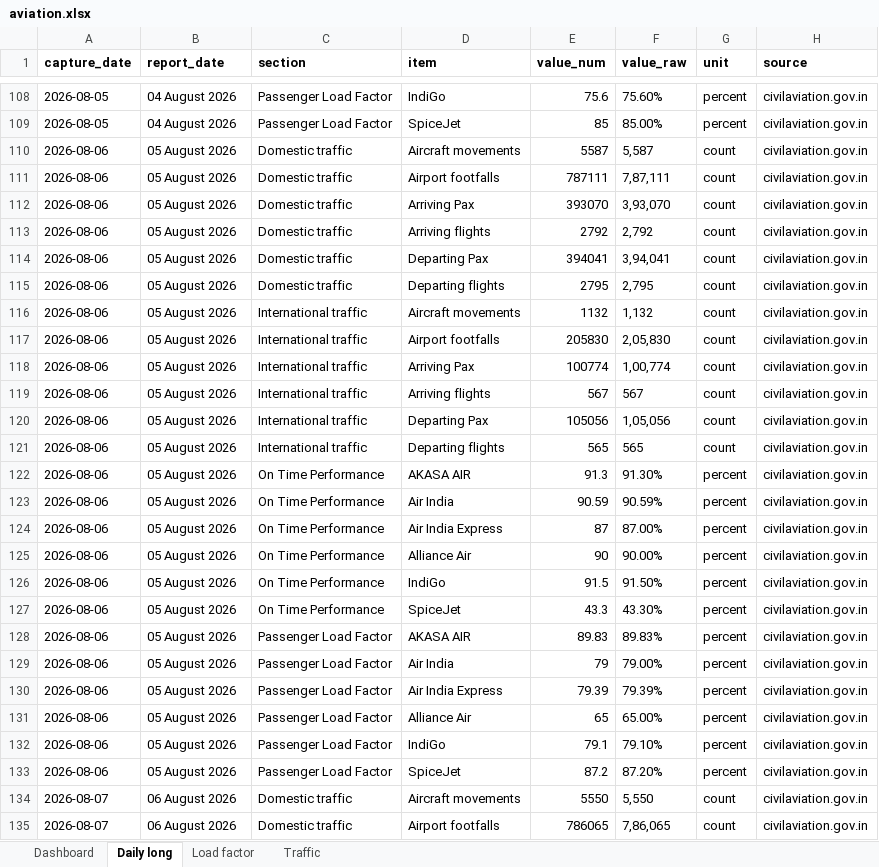
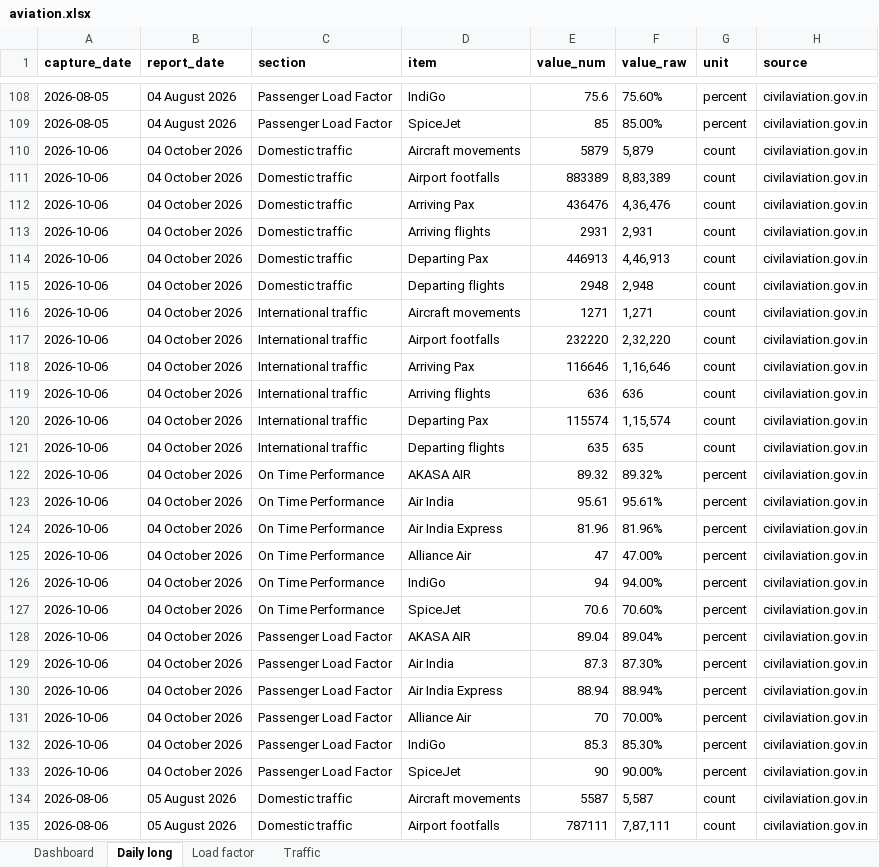
Before and after one commit to isgulati95-code/flight-fare-tracker, an Excel workbook: aviation.xlsx, sheet Daily long, drawn as a sheet; only a part is shown, gaps mark what is left out; the shorter side is filled out with more unchanged rows; values as stored, in another font and other column widths than the file's, no borders; the diff names each change by its address in the sheet, - before the commit and + after, or states it on an @@ line.

```diff
--- a/aviation.xlsx (sheet Daily long)
+++ b/aviation.xlsx (sheet Daily long)
+row 110: 2026-10-06 | 04 October 2026 | Domestic traffic | Aircraft movements | 5879 | 5,879 | count | civilaviation.gov.in
+row 111: 2026-10-06 | 04 October 2026 | Domestic traffic | Airport footfalls | 883389 | 8,83,389 | count | civilaviation.gov.in
+row 112: 2026-10-06 | 04 October 2026 | Domestic traffic | Arriving Pax | 436476 | 4,36,476 | count | civilaviation.gov.in
+row 113: 2026-10-06 | 04 October 2026 | Domestic traffic | Arriving flights | 2931 | 2,931 | count | civilaviation.gov.in
+row 114: 2026-10-06 | 04 October 2026 | Domestic traffic | Departing Pax | 446913 | 4,46,913 | count | civilaviation.gov.in
+row 115: 2026-10-06 | 04 October 2026 | Domestic traffic | Departing flights | 2948 | 2,948 | count | civilaviation.gov.in
+row 116: 2026-10-06 | 04 October 2026 | International traffic | Aircraft movements | 1271 | 1,271 | count | civilaviation.gov.in
+row 117: 2026-10-06 | 04 October 2026 | International traffic | Airport footfalls | 232220 | 2,32,220 | count | civilaviation.gov.in
+row 118: 2026-10-06 | 04 October 2026 | International traffic | Arriving Pax | 116646 | 1,16,646 | count | civilaviation.gov.in
+row 119: 2026-10-06 | 04 October 2026 | International traffic | Arriving flights | 636 | 636 | count | civilaviation.gov.in
+row 120: 2026-10-06 | 04 October 2026 | International traffic | Departing Pax | 115574 | 1,15,574 | count | civilaviation.gov.in
+row 121: 2026-10-06 | 04 October 2026 | International traffic | Departing flights | 635 | 635 | count | civilaviation.gov.in
+row 122: 2026-10-06 | 04 October 2026 | On Time Performance | AKASA AIR | 89.32 | 89.32% | percent | civilaviation.gov.in
+row 123: 2026-10-06 | 04 October 2026 | On Time Performance | Air India | 95.61 | 95.61% | percent | civilaviation.gov.in
+row 124: 2026-10-06 | 04 October 2026 | On Time Performance | Air India Express | 81.96 | 81.96% | percent | civilaviation.gov.in
+row 125: 2026-10-06 | 04 October 2026 | On Time Performance | Alliance Air | 47 | 47.00% | percent | civilaviation.gov.in
+row 126: 2026-10-06 | 04 October 2026 | On Time Performance | IndiGo | 94 | 94.00% | percent | civilaviation.gov.in
+row 127: 2026-10-06 | 04 October 2026 | On Time Performance | SpiceJet | 70.6 | 70.60% | percent | civilaviation.gov.in
+row 128: 2026-10-06 | 04 October 2026 | Passenger Load Factor | AKASA AIR | 89.04 | 89.04% | percent | civilaviation.gov.in
+row 129: 2026-10-06 | 04 October 2026 | Passenger Load Factor | Air India | 87.3 | 87.30% | percent | civilaviation.gov.in
+row 130: 2026-10-06 | 04 October 2026 | Passenger Load Factor | Air India Express | 88.94 | 88.94% | percent | civilaviation.gov.in
+row 131: 2026-10-06 | 04 October 2026 | Passenger Load Factor | Alliance Air | 70 | 70.00% | percent | civilaviation.gov.in
+row 132: 2026-10-06 | 04 October 2026 | Passenger Load Factor | IndiGo | 85.3 | 85.30% | percent | civilaviation.gov.in
+row 133: 2026-10-06 | 04 October 2026 | Passenger Load Factor | SpiceJet | 90 | 90.00% | percent | civilaviation.gov.in
```
Also changed, not shown: sheet Dashboard, sheet Load factor, sheet Traffic, fares.xlsx, 4 other files.
